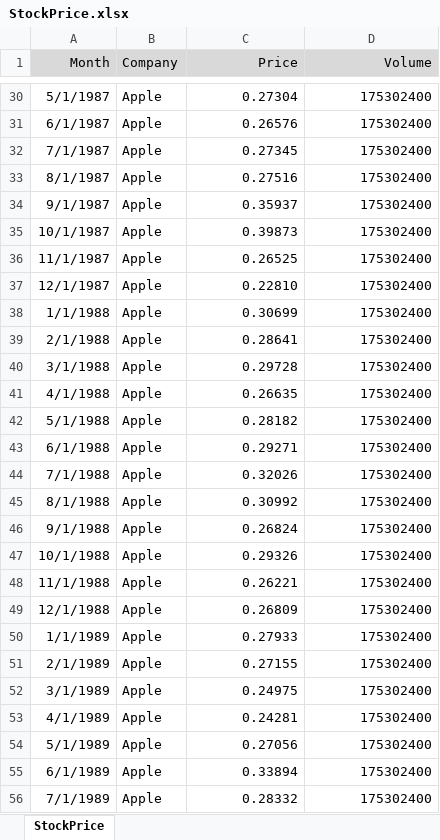
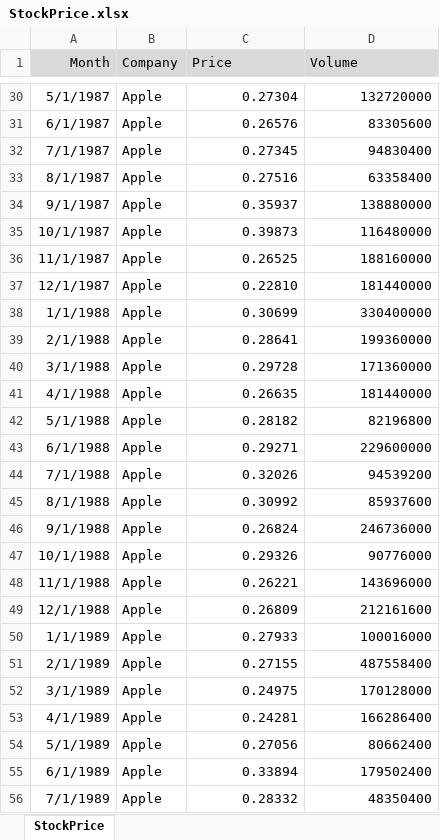
Before and after one commit to dgerbing/data, an Excel workbook: StockPrice.xlsx, sheet StockPrice, drawn as a sheet; only a part is shown, gaps mark what is left out; values as stored, in another font and other column widths than the file's, no borders; the diff covers the shown part only; the diff names each change by its address in the sheet, - before the commit and + after, or states it on an @@ line.

```diff
--- a/StockPrice.xlsx (sheet StockPrice)
+++ b/StockPrice.xlsx (sheet StockPrice)
-C1:D1 alignment: right
+C1:D1 alignment: left
-D30 (Volume): 175302400
+D30 (Volume): 132720000
-D31 (Volume): 175302400
+D31 (Volume): 83305600
-D32 (Volume): 175302400
+D32 (Volume): 94830400
-D33 (Volume): 175302400
+D33 (Volume): 63358400
-D34 (Volume): 175302400
+D34 (Volume): 138880000
-D35 (Volume): 175302400
+D35 (Volume): 116480000
-D36 (Volume): 175302400
+D36 (Volume): 188160000
-D37 (Volume): 175302400
+D37 (Volume): 181440000
-D38 (Volume): 175302400
+D38 (Volume): 330400000
-D39 (Volume): 175302400
+D39 (Volume): 199360000
-D40 (Volume): 175302400
+D40 (Volume): 171360000
-D41 (Volume): 175302400
+D41 (Volume): 181440000
-D42 (Volume): 175302400
+D42 (Volume): 82196800
-D43 (Volume): 175302400
+D43 (Volume): 229600000
-D44 (Volume): 175302400
+D44 (Volume): 94539200
-D45 (Volume): 175302400
+D45 (Volume): 85937600
-D46 (Volume): 175302400
+D46 (Volume): 246736000
-D47 (Volume): 175302400
+D47 (Volume): 90776000
-D48 (Volume): 175302400
+D48 (Volume): 143696000
-D49 (Volume): 175302400
+D49 (Volume): 212161600
-D50 (Volume): 175302400
+D50 (Volume): 100016000
-D51 (Volume): 175302400
+D51 (Volume): 487558400
-D52 (Volume): 175302400
+D52 (Volume): 170128000
-D53 (Volume): 175302400
+D53 (Volume): 166286400
-D54 (Volume): 175302400
+D54 (Volume): 80662400
-D55 (Volume): 175302400
+D55 (Volume): 179502400
-D56 (Volume): 175302400
+D56 (Volume): 48350400
```
Also changed, not shown: 1475 edited cells elsewhere in this sheet, 1 other file.
